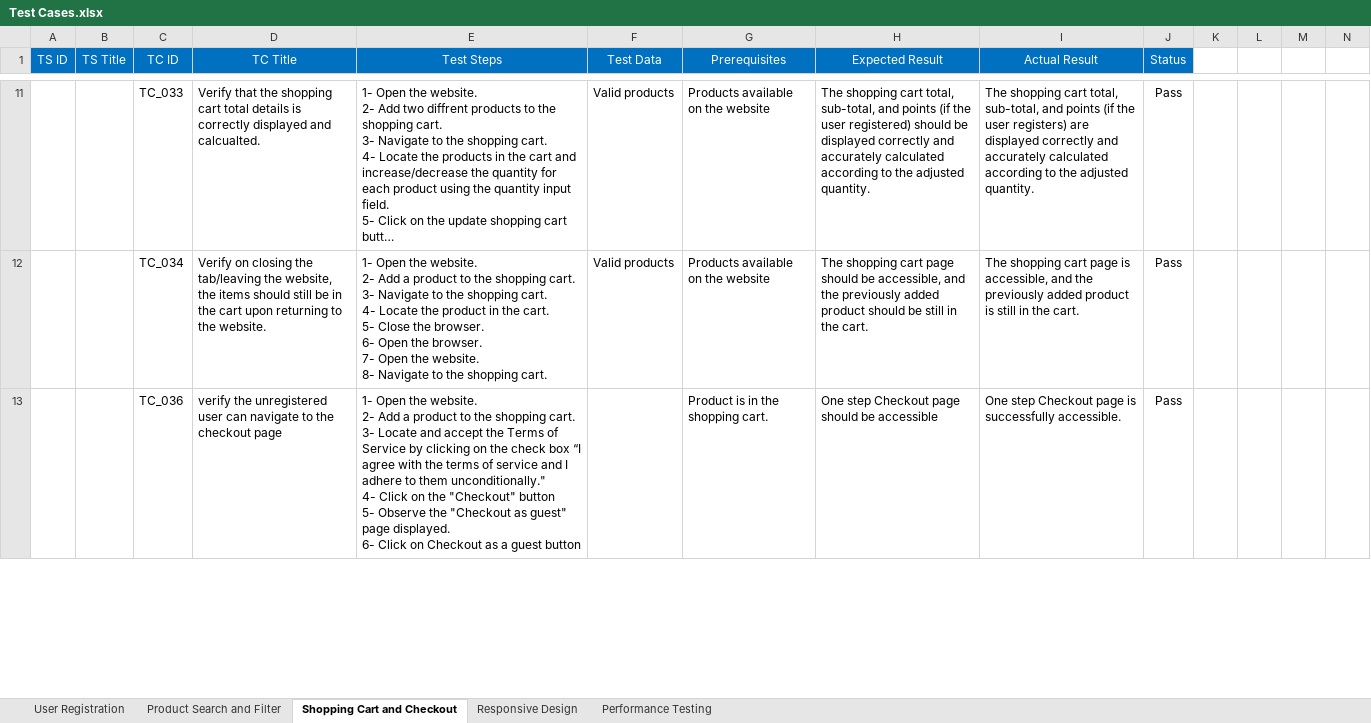
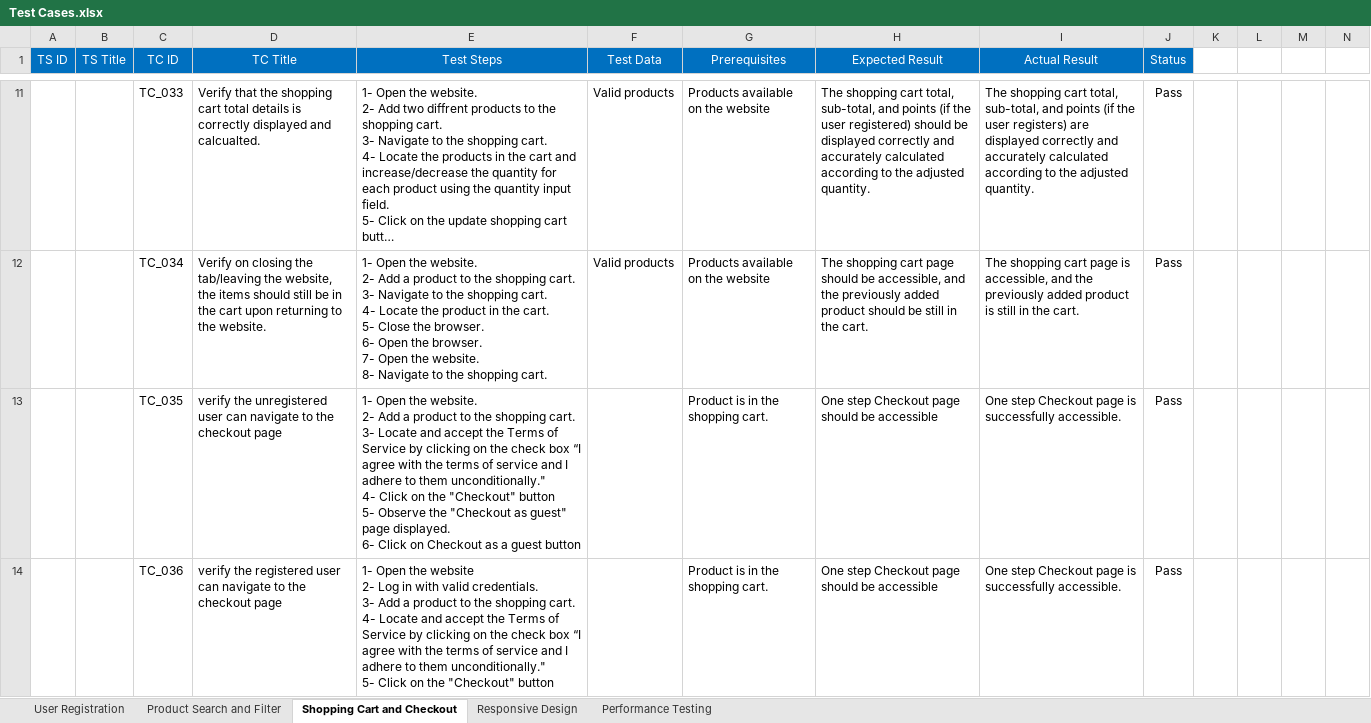
Before and after one commit to mohammadmatar/nopCommerce, an Excel workbook: Test Cases.xlsx, sheet Shopping Cart and Checkout, drawn as a sheet; only a part is shown, gaps mark what is left out; long unchanged cells end in …; values as stored, in another font and other column widths than the file's, no borders; addresses are those after the commit; ↵ is a line break in a cell; the diff covers the shown part only; the diff names each change by its address in the sheet, - before the commit and + after, or states it on an @@ line.

Commit message:
Add files via upload

```diff
--- a/Test Cases.xlsx (sheet Shopping Cart and Checkout)
+++ b/Test Cases.xlsx (sheet Shopping Cart and Checkout)
+row 13:  |  | TC_035 | verify the unregistered user can navigate to the checkout page | 1- Open the website. ↵ 2- Add a product to the shopping cart. ↵ 3- Locate and accept the Terms of Service by clicking on the check box “I agree with the terms of service and I adhere to them unconditionally." ↵ 4- Click on the "Checkout" button ↵ 5- Observe the "Checkout as guest" page displayed. ↵ 6- Click on Checkout as a guest button |  | Product is in the shopping cart. | One step Checkout page should be accessible | One step Checkout page is successfully accessible. | Pass
-D14 (TC Title): verify the unregistered user can…
+D14 (TC Title): verify the registered user can…
-E14 (Test Steps): …Open the website. ↵ 2- Add a product to the shopping cart. ↵ 3- Locate and accept the Terms of Service by clicking on the check box “I agree with the terms of service and I adhere to them unconditionally." ↵ 4- Click on the "Checkout" button ↵ 5- Observe the "Checkout as guest" page displayed. ↵ 6- Click on Checkout as a guest button
+E14 (Test Steps): …Open the website ↵ 2- Log in with valid credentials. ↵ 3- Add a product to the shopping cart. ↵ 4- Locate and accept the Terms of Service by clicking on the check box “I agree with the terms of service and I adhere to them unconditionally." ↵ 5- Click on the "Checkout" button
```
Also changed, not shown: 1 added row, 2 removed rows and 60 edited cells elsewhere in this sheet, sheet Performance Testing, sheet Responsive Design.
